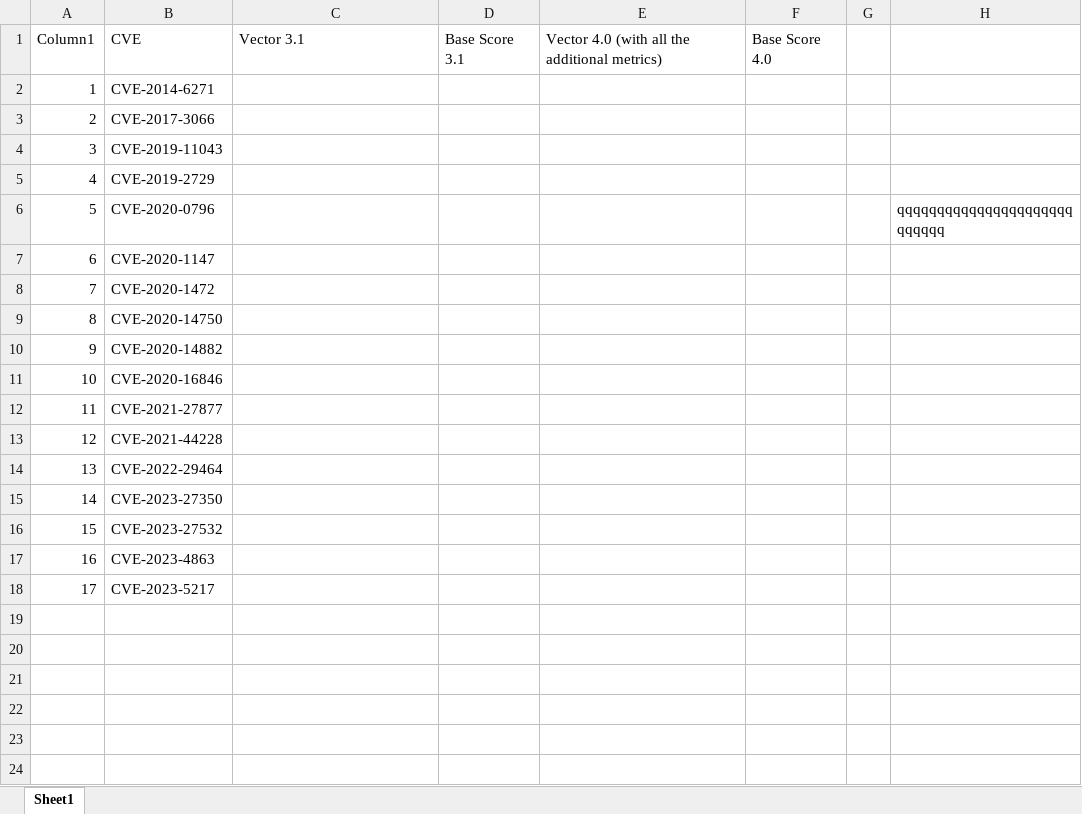
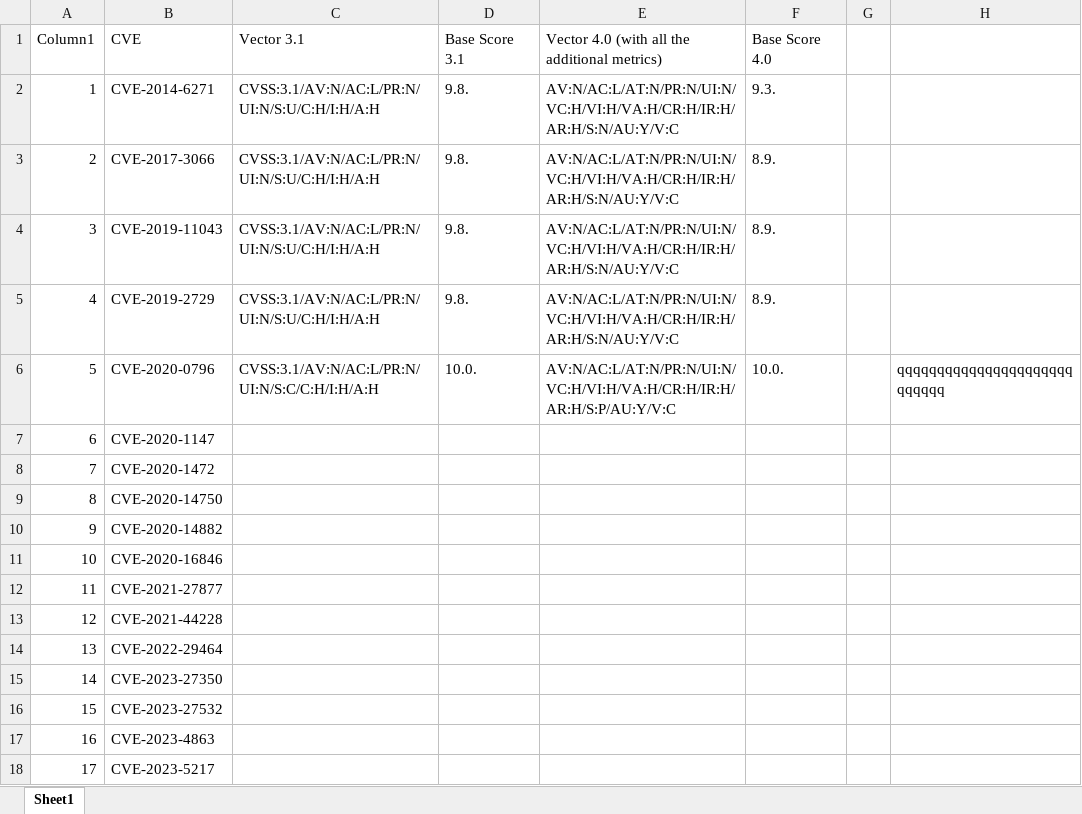
Before and after one commit to wojwozniak/cvss_converter, an Excel workbook: src/EPSSprep.xlsx, sheet Sheet1, drawn as a sheet; values as stored, in another font and other column widths than the file's, no borders; table styles not drawn; the diff names each change by its address in the sheet, - before the commit and + after, or states it on an @@ line.

Commit message:
Update EPSSprep.xlsx

```diff
--- a/src/EPSSprep.xlsx (sheet Sheet1)
+++ b/src/EPSSprep.xlsx (sheet Sheet1)
-C2:C5: (empty)
+C2:C5: CVSS:3.1/AV:N/AC:L/PR:N/UI:N/S:U/C:H/I:H/A:H
-D2:D5: (empty)
+D2:D5: 9.8.
-E2:E5: (empty)
+E2:E5: AV:N/AC:L/AT:N/PR:N/UI:N/VC:H/VI:H/VA:H/CR:H/IR:H/AR:H/S:N/AU:Y/V:C
-F2: (empty)
+F2: 9.3.
-F3:F5: (empty)
+F3:F5: 8.9.
-C6: (empty)
+C6: CVSS:3.1/AV:N/AC:L/PR:N/UI:N/S:C/C:H/I:H/A:H
-D6: (empty)
+D6: 10.0.
-E6: (empty)
+E6: AV:N/AC:L/AT:N/PR:N/UI:N/VC:H/VI:H/VA:H/CR:H/IR:H/AR:H/S:P/AU:Y/V:C
-F6: (empty)
+F6: 10.0.
```
